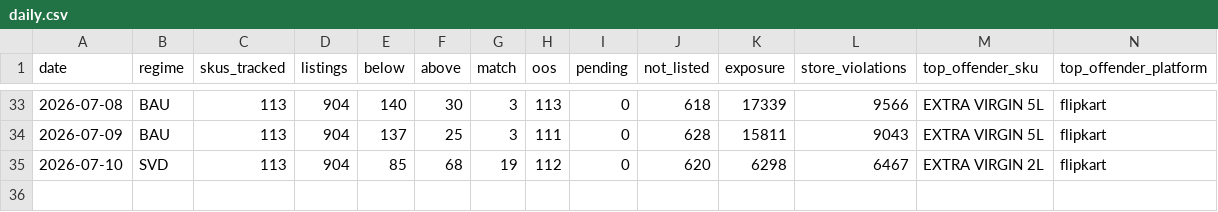
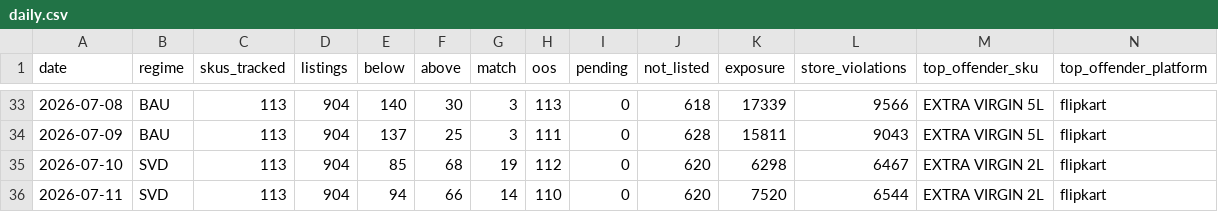
Before and after one commit to daman8271/ecom-intel, a CSV file: data/pricematch/daily.csv, drawn as a sheet; only a part is shown, gaps mark what is left out; rows hold the shown columns only; the diff names each change by its address in the sheet, - before the commit and + after, or states it on an @@ line.

```diff
--- a/data/pricematch/daily.csv
+++ b/data/pricematch/daily.csv
+row 36: 2026-07-11 | SVD | 113 | 904 | 94 | 66 | 14 | 110 | 0 | 620 | 7520 | 6544 | EXTRA VIRGIN 2L | flipkart
```
Also changed, not shown: 4 other files.
